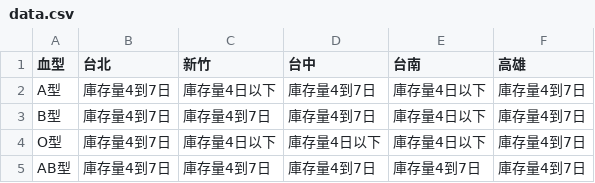
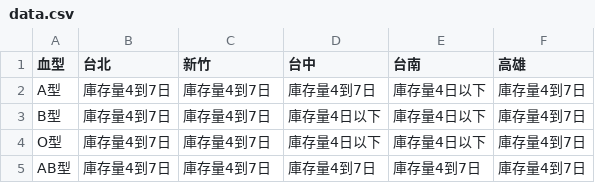
Before and after one commit to cccntu/blood-taiwan, a CSV file: data.csv, drawn as a sheet.

```diff
--- a/data.csv
+++ b/data.csv
@@ -1,5 +1,5 @@
 血型,台北,新竹,台中,台南,高雄
-A型,庫存量4到7日,庫存量4日以下,庫存量4到7日,庫存量4日以下,庫存量4到7日
-B型,庫存量4到7日,庫存量4到7日,庫存量4到7日,庫存量4日以下,庫存量4到7日
-O型,庫存量4到7日,庫存量4日以下,庫存量4日以下,庫存量4日以下,庫存量4到7日
+A型,庫存量4到7日,庫存量4到7日,庫存量4到7日,庫存量4日以下,庫存量4到7日
+B型,庫存量4到7日,庫存量4到7日,庫存量4日以下,庫存量4日以下,庫存量4到7日
+O型,庫存量4到7日,庫存量4到7日,庫存量4日以下,庫存量4日以下,庫存量4到7日
 AB型,庫存量4到7日,庫存量4到7日,庫存量4到7日,庫存量4到7日,庫存量4到7日
```
Also changed, not shown: 2 other files.
